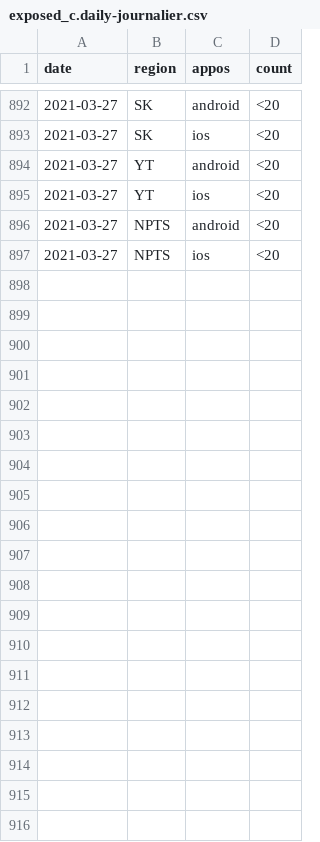
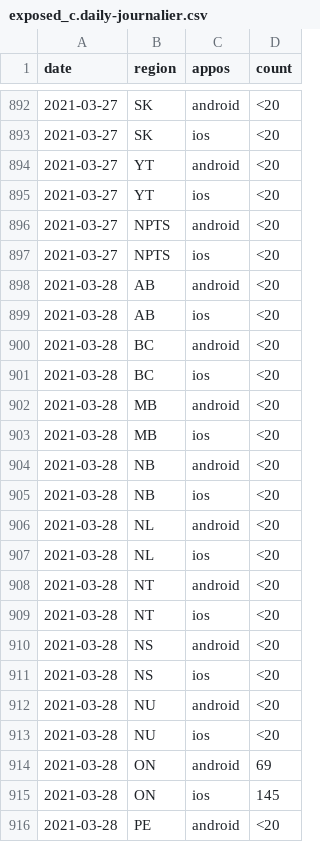
Before and after one commit to cds-snc/covid-alert-data, a CSV file: csv/daily-journalier/exposed_c.daily-journalier.csv, drawn as a sheet; only a part is shown, gaps mark what is left out; the diff covers the shown part only; the diff names each change by its address in the sheet, - before the commit and + after, or states it on an @@ line.

```diff
--- a/csv/daily-journalier/exposed_c.daily-journalier.csv
+++ b/csv/daily-journalier/exposed_c.daily-journalier.csv
+row 898: 2021-03-28 | AB | android | <20
+row 899: 2021-03-28 | AB | ios | <20
+row 900: 2021-03-28 | BC | android | <20
+row 901: 2021-03-28 | BC | ios | <20
+row 902: 2021-03-28 | MB | android | <20
+row 903: 2021-03-28 | MB | ios | <20
+row 904: 2021-03-28 | NB | android | <20
+row 905: 2021-03-28 | NB | ios | <20
+row 906: 2021-03-28 | NL | android | <20
+row 907: 2021-03-28 | NL | ios | <20
+row 908: 2021-03-28 | NT | android | <20
+row 909: 2021-03-28 | NT | ios | <20
+row 910: 2021-03-28 | NS | android | <20
+row 911: 2021-03-28 | NS | ios | <20
+row 912: 2021-03-28 | NU | android | <20
+row 913: 2021-03-28 | NU | ios | <20
+row 914: 2021-03-28 | ON | android | 69
+row 915: 2021-03-28 | ON | ios | 145
+row 916: 2021-03-28 | PE | android | <20
```
Also changed, not shown: 9 added rows and 6 edited cells elsewhere in this file, csv/daily-journalier/active_users_c.daily-journalier.csv, csv/daily-journalier/new_installs_c.daily-journalier.csv, 49 other files.
